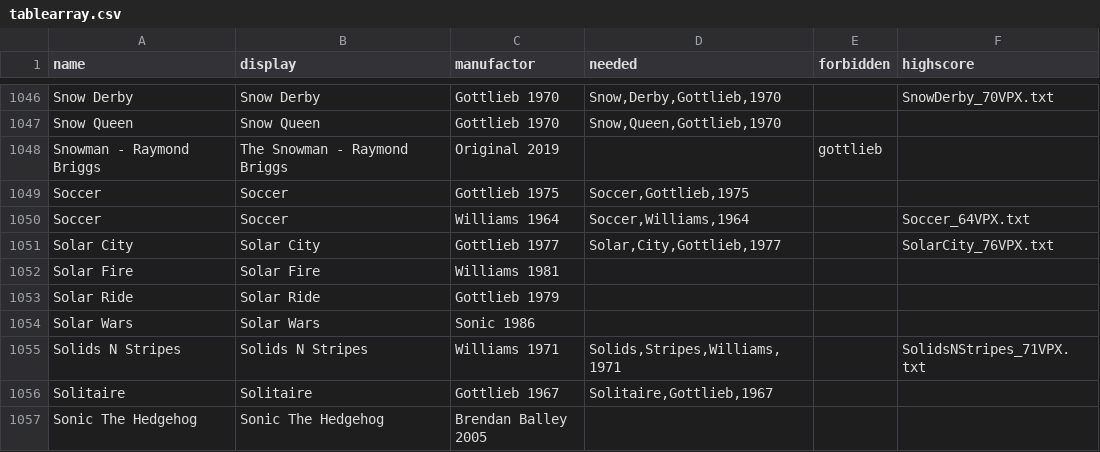
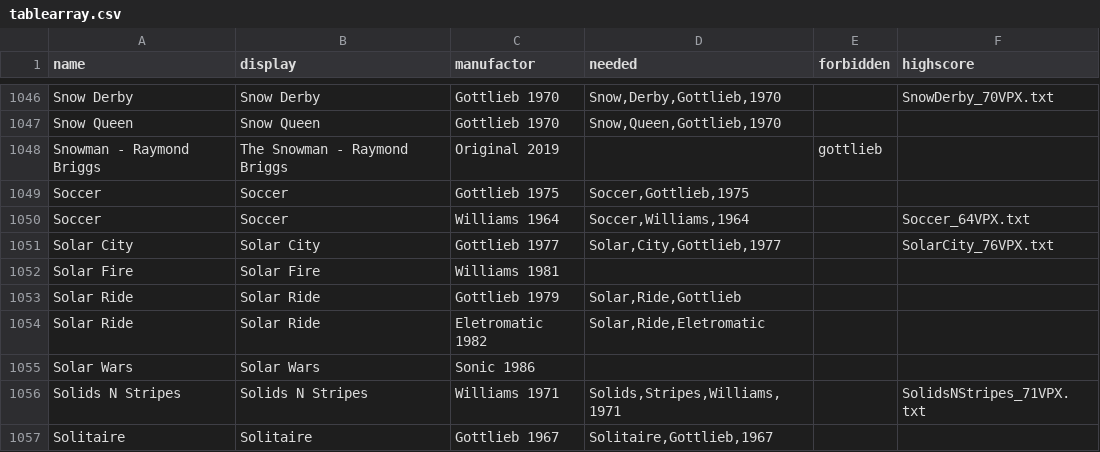
Before and after one commit to BA5T1/tablearray, a CSV file: tablearray.csv, drawn as a sheet; only a part is shown, gaps mark what is left out; the shorter side is filled out with more unchanged rows.

Commit message:
Update tablearray.csv
Solar Ride,Eletromatic 1982

```diff
--- a/tablearray.csv
+++ b/tablearray.csv
@@ -1052,3 +1052,4 @@ Solar City,Solar City,Gottlieb 1977,"Solar,City,Gottlieb,1977",,SolarCity_76VPX.
 Solar Fire,Solar Fire,Williams 1981,,,
-Solar Ride,Solar Ride,Gottlieb 1979,,,
+Solar Ride,Solar Ride,Gottlieb 1979,"Solar,Ride,Gottlieb",,
+Solar Ride,Solar Ride,Eletromatic 1982,"Solar,Ride,Eletromatic",,
 Solar Wars,Solar Wars,Sonic 1986,,,
```
